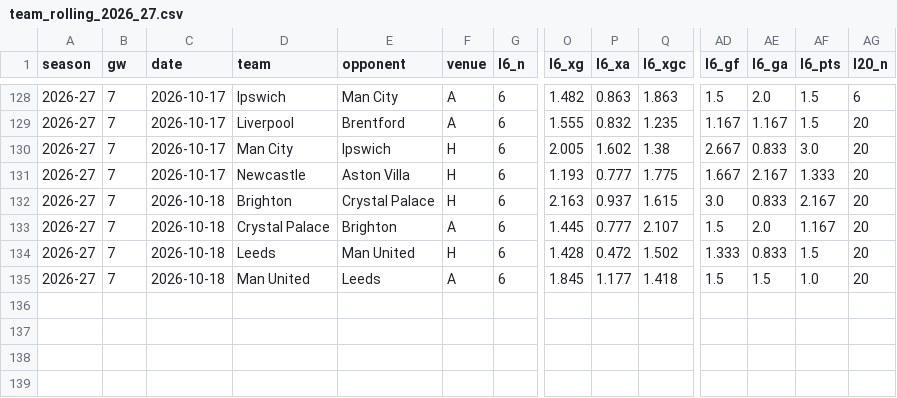
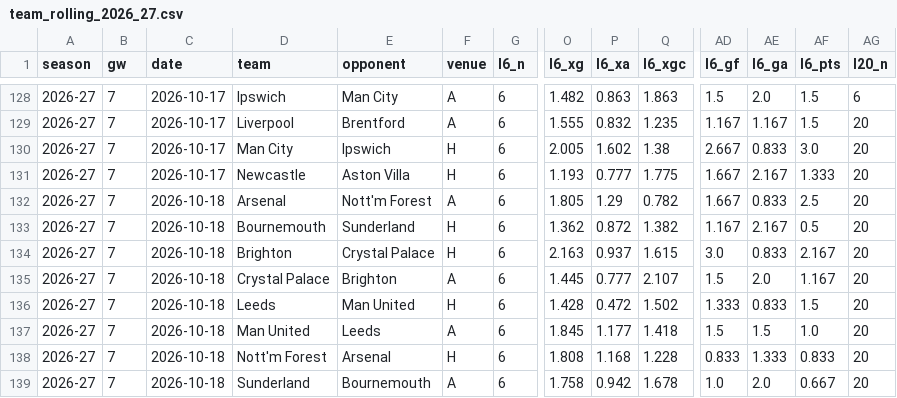
Before and after one commit to iceyfuture/prem_predictor_updated, a CSV file: outputs/team_rolling_2026_27.csv, drawn as a sheet; only a part is shown, gaps mark what is left out; rows hold the shown columns only; the diff names each change by its address in the sheet, - before the commit and + after, or states it on an @@ line.

```diff
--- a/outputs/team_rolling_2026_27.csv
+++ b/outputs/team_rolling_2026_27.csv
+row 132: 2026-27 | 7 | 2026-10-18 | Arsenal | Nott'm Forest | A | 6 | 1.805 | 1.29 | 0.782 | 1.667 | 0.833 | 2.5 | 20
+row 133: 2026-27 | 7 | 2026-10-18 | Bournemouth | Sunderland | H | 6 | 1.362 | 0.872 | 1.382 | 1.167 | 2.167 | 0.5 | 20
+row 138: 2026-27 | 7 | 2026-10-18 | Nott'm Forest | Arsenal | H | 6 | 1.808 | 1.168 | 1.228 | 0.833 | 1.333 | 0.833 | 20
+row 139: 2026-27 | 7 | 2026-10-18 | Sunderland | Bournemouth | A | 6 | 1.758 | 0.942 | 1.678 | 1.0 | 2.0 | 0.667 | 20
```
Also changed, not shown: dashboard/ledger.csv, dashboard/player_ledger.csv, 8 other files.
